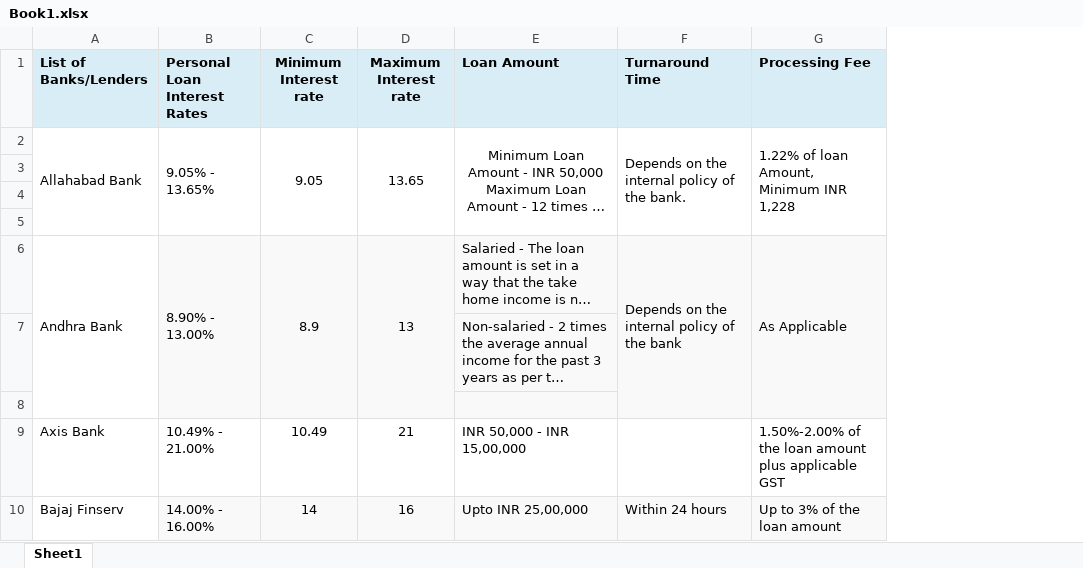
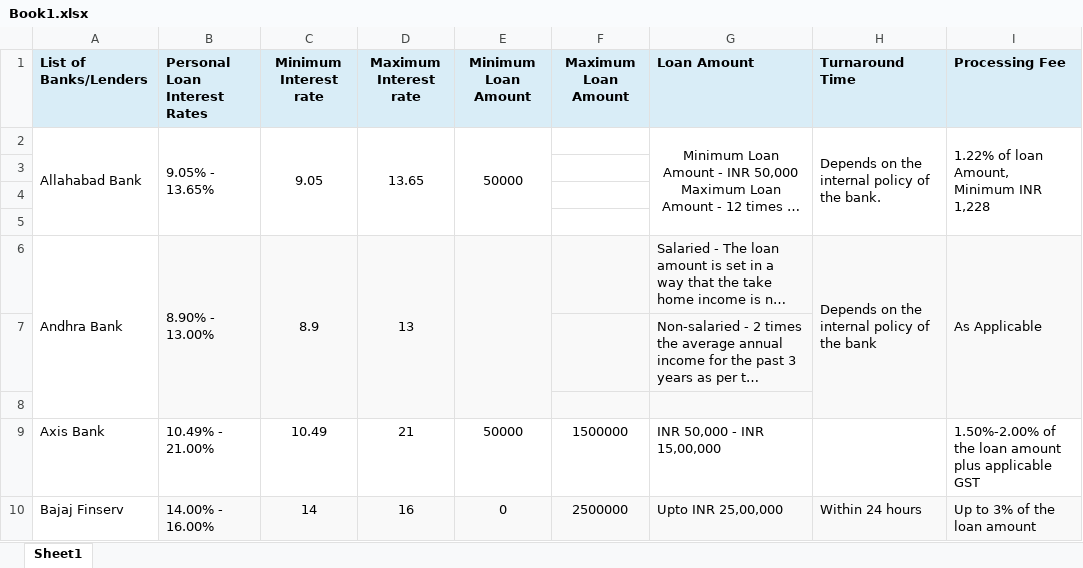
Before and after one commit to saisashank18/loan_eligibility_recomendation, an Excel workbook: Book1.xlsx, sheet Sheet1, drawn as a sheet; only a part is shown; long unchanged cells end in …; values as stored, in another font and other column widths than the file's, no borders; the diff names each change by its address in the sheet, - before the commit and + after, or states it on an @@ line.

Commit message:
Loan amount changes

```diff
--- a/Book1.xlsx (sheet Sheet1)
+++ b/Book1.xlsx (sheet Sheet1)
+column E (Minimum Loan Amount), rows 2-10: 50000 |  |  |  |  |  |  | 50000 | 0
+column F (Maximum Loan Amount), rows 9-10: 1500000 | 2500000
```
